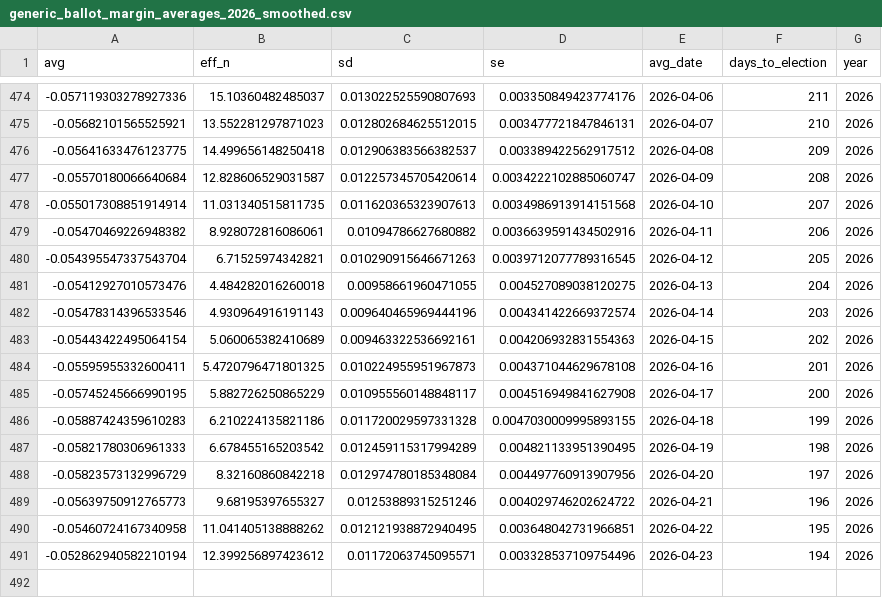
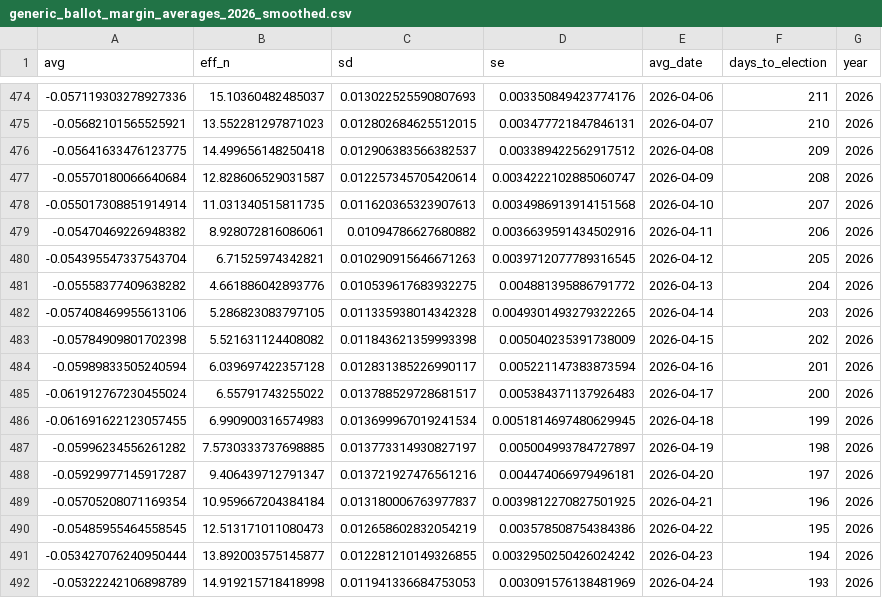
Before and after one commit to thisismactan/US-2026, a CSV file: output/generic_ballot_margin_averages_2026_smoothed.csv, drawn as a sheet; only a part is shown, gaps mark what is left out.

```diff
--- a/output/generic_ballot_margin_averages_2026_smoothed.csv
+++ b/output/generic_ballot_margin_averages_2026_smoothed.csv
@@ -480,12 +480,13 @@ avg,eff_n,sd,se,avg_date,days_to_election,year
 -0.054395547337543704,6.71525974342821,0.010290915646671263,0.0039712077789316545,2026-04-12,205,2026
--0.05412927010573476,4.484282016260018,0.00958661960471055,0.004527089038120275,2026-04-13,204,2026
--0.05478314396533546,4.930964916191143,0.009640465969444196,0.004341422669372574,2026-04-14,203,2026
--0.05443422495064154,5.060065382410689,0.009463322536692161,0.004206932831554363,2026-04-15,202,2026
--0.05595955332600411,5.4720796471801325,0.010224955951967873,0.004371044629678108,2026-04-16,201,2026
--0.05745245666990195,5.882726250865229,0.010955560148848117,0.004516949841627908,2026-04-17,200,2026
--0.05887424359610283,6.210224135821186,0.011720029597331328,0.0047030009995893155,2026-04-18,199,2026
--0.05821780306961333,6.678455165203542,0.012459115317994289,0.004821133951390495,2026-04-19,198,2026
--0.05823573132996729,8.32160860842218,0.012974780185348084,0.004497760913907956,2026-04-20,197,2026
--0.05639750912765773,9.68195397655327,0.01253889315251246,0.004029746202624722,2026-04-21,196,2026
--0.05460724167340958,11.041405138888262,0.012121938872940495,0.003648042731966851,2026-04-22,195,2026
--0.052862940582210194,12.399256897423612,0.01172063745095571,0.003328537109754496,2026-04-23,194,2026
+-0.05558377409638282,4.661886042893776,0.010539617683932275,0.004881395886791772,2026-04-13,204,2026
+-0.057408469955613106,5.286823083797105,0.011335938014342328,0.0049301493279322265,2026-04-14,203,2026
+-0.05784909801702398,5.521631124408082,0.011843621359993398,0.005040235391738009,2026-04-15,202,2026
+-0.05989833505240594,6.039697422357128,0.012831385226990117,0.005221147383873594,2026-04-16,201,2026
+-0.061912767230455024,6.55791743255022,0.013788529728681517,0.005384371137926483,2026-04-17,200,2026
+-0.061691622123057455,6.990900316574983,0.013699967019241534,0.0051814697480629945,2026-04-18,199,2026
+-0.05996234556261282,7.5730333737698885,0.013773314930827197,0.005004993784727897,2026-04-19,198,2026
+-0.05929977145917287,9.406439712791347,0.013721927476561216,0.004474066979496181,2026-04-20,197,2026
+-0.05705208071169354,10.959667204384184,0.013180006763977837,0.0039812270827501925,2026-04-21,196,2026
+-0.05485955464558545,12.513171011080473,0.012658602832054219,0.003578508754384386,2026-04-22,195,2026
+-0.053427076240950444,13.892003575145877,0.012281210149326855,0.0032950250426024242,2026-04-23,194,2026
+-0.05322242106898789,14.919215718418998,0.011941336684753053,0.003091576138481969,2026-04-24,193,2026
```
Also changed, not shown: output/house_forecast_timeline.csv, output/senate_forecast_timeline.csv, 7 other files.
